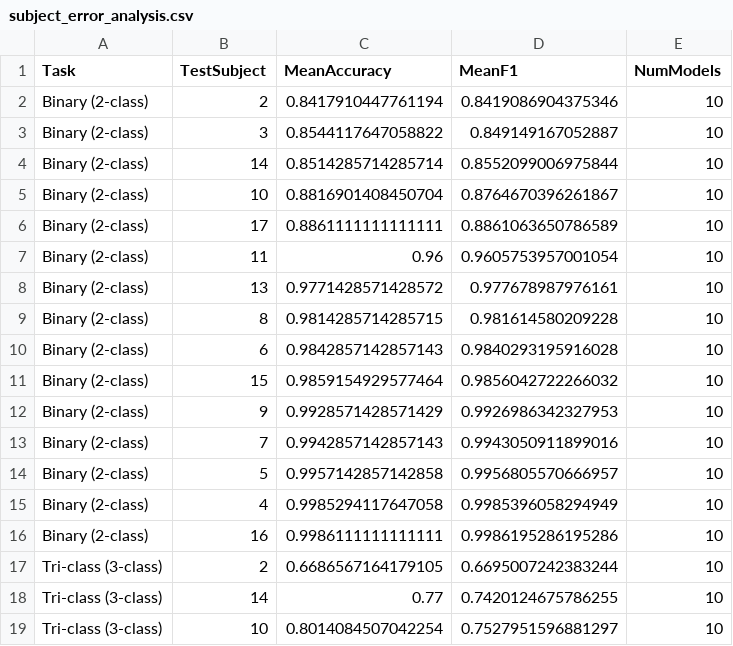
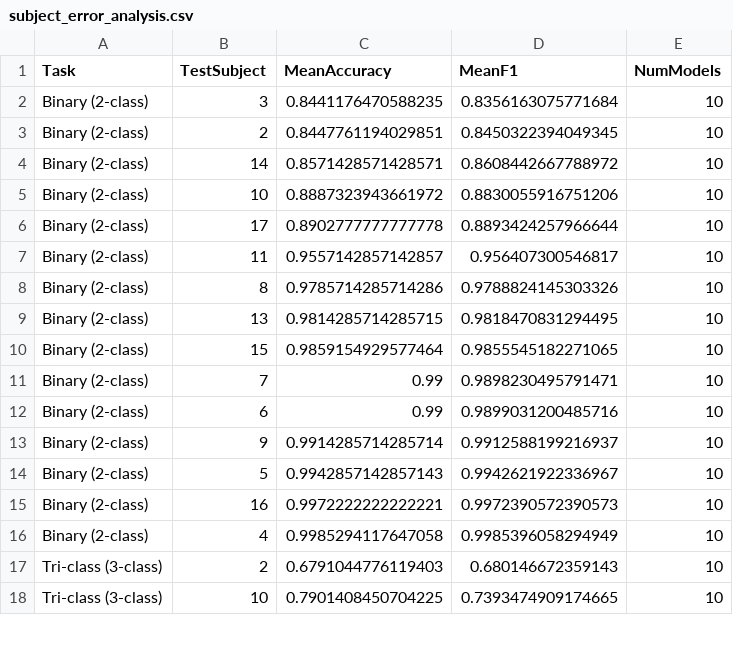
Before and after one commit to xanhhangreal/TotNghiep, a CSV file: results_summary/subject_error_analysis.csv, drawn as a sheet; only a part is shown; the diff covers the shown part only.

```diff
--- a/results_summary/subject_error_analysis.csv
+++ b/results_summary/subject_error_analysis.csv
@@ -1,19 +1,18 @@
 Task,TestSubject,MeanAccuracy,MeanF1,NumModels
-Binary (2-class),2,0.8417910447761194,0.8419086904375346,10
-Binary (2-class),3,0.8544117647058822,0.849149167052887,10
-Binary (2-class),14,0.8514285714285714,0.8552099006975844,10
-Binary (2-class),10,0.8816901408450704,0.8764670396261867,10
-Binary (2-class),17,0.8861111111111111,0.8861063650786589,10
-Binary (2-class),11,0.96,0.9605753957001054,10
-Binary (2-class),13,0.9771428571428572,0.977678987976161,10
-Binary (2-class),8,0.9814285714285715,0.981614580209228,10
-Binary (2-class),6,0.9842857142857143,0.9840293195916028,10
-Binary (2-class),15,0.9859154929577464,0.9856042722266032,10
-Binary (2-class),9,0.9928571428571429,0.9926986342327953,10
-Binary (2-class),7,0.9942857142857143,0.9943050911899016,10
-Binary (2-class),5,0.9957142857142858,0.9956805570666957,10
+Binary (2-class),3,0.8441176470588235,0.8356163075771684,10
+Binary (2-class),2,0.8447761194029851,0.8450322394049345,10
+Binary (2-class),14,0.8571428571428571,0.8608442667788972,10
+Binary (2-class),10,0.8887323943661972,0.8830055916751206,10
+Binary (2-class),17,0.8902777777777778,0.8893424257966644,10
+Binary (2-class),11,0.9557142857142857,0.956407300546817,10
+Binary (2-class),8,0.9785714285714286,0.9788824145303326,10
+Binary (2-class),13,0.9814285714285715,0.9818470831294495,10
+Binary (2-class),15,0.9859154929577464,0.9855545182271065,10
+Binary (2-class),7,0.99,0.9898230495791471,10
+Binary (2-class),6,0.99,0.9899031200485716,10
+Binary (2-class),9,0.9914285714285714,0.9912588199216937,10
+Binary (2-class),5,0.9942857142857143,0.9942621922336967,10
+Binary (2-class),16,0.9972222222222221,0.9972390572390573,10
 Binary (2-class),4,0.9985294117647058,0.9985396058294949,10
-Binary (2-class),16,0.9986111111111111,0.9986195286195286,10
-Tri-class (3-class),2,0.6686567164179105,0.6695007242383244,10
-Tri-class (3-class),14,0.77,0.7420124675786255,10
-Tri-class (3-class),10,0.8014084507042254,0.7527951596881297,10
+Tri-class (3-class),2,0.6791044776119403,0.680146672359143,10
+Tri-class (3-class),10,0.7901408450704225,0.7393474909174665,10
```
Also changed, not shown: 6 added rows, 5 removed rows and 13 edited cells elsewhere in this file, results_summary/device_ablation_summary.csv, results_summary/dl_3class_loso_summary.csv, 16 other files.
